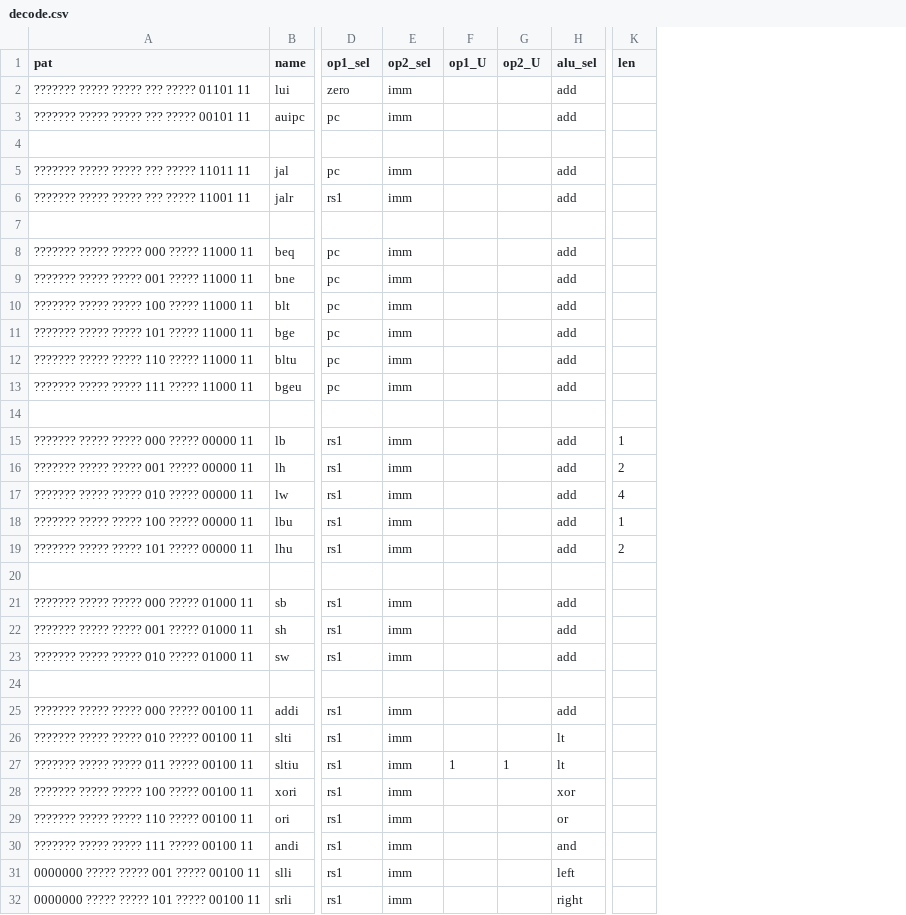
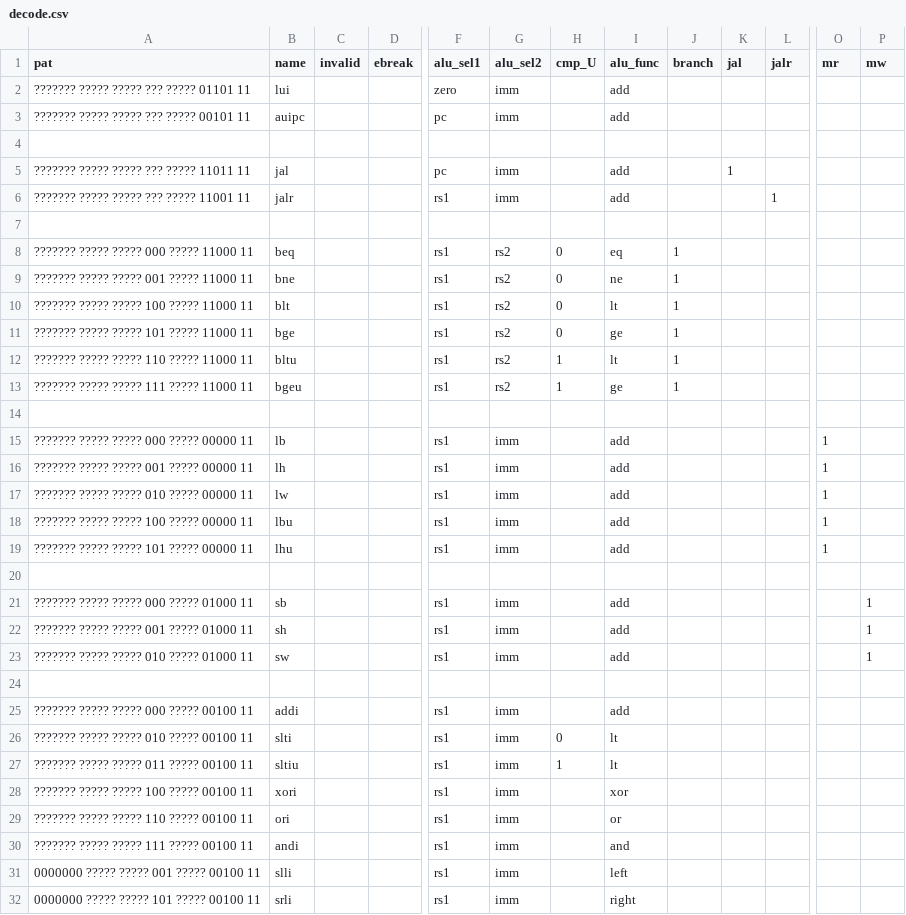
Before and after one commit to DFPMTS/ysyx-workbench, a CSV file: npc/decode.csv, drawn as a sheet; only a part is shown, gaps mark what is left out; removed rows and columns are numbered as before the commit, all else as after; the diff covers the shown part only; the diff names each change by its address in the sheet, - before the commit and + after, or states it on an @@ line.

```diff
--- a/npc/decode.csv
+++ b/npc/decode.csv
+column C (invalid), empty
+column D (ebreak), empty
+column I (alu_func), rows 2-32: add | add |  | add | add |  | eq | ne | lt | ge | lt | ge |  | add | add | add | add | add |  | add | add | add |  | add | lt | lt | xor | or | and | left | right
-column H (alu_sel), rows 2-32: add | add |  | add | add |  | add | add | add | add | add | add |  | add | add | add | add | add |  | add | add | add |  | add | lt | lt | xor | or | and | left | right
+column K (jal), row 5: 1
+column L (jalr), row 6: 1
+column O (mr), rows 15-19: all 1
-F1: op1_sel
+F1: alu_sel1
-G1: op2_sel
+G1: alu_sel2
-H1: op1_U
+H1: cmp_U
-J1: op2_U
+J1: branch
-P1: len
+P1: mw
-F8:F13 (alu_sel1): pc
+F8:F13 (alu_sel1): rs1
-G8:G13 (alu_sel2): imm
+G8:G13 (alu_sel2): rs2
-H8:H11 (cmp_U): (empty)
+H8:H11 (cmp_U): 0
-J8:J13 (branch): (empty)
+J8:J13 (branch): 1
-H12:H13 (cmp_U): (empty)
+H12:H13 (cmp_U): 1
-P15 (mw): 1
+P15 (mw): (empty)
-P16 (mw): 2
+P16 (mw): (empty)
-P17 (mw): 4
+P17 (mw): (empty)
-P18 (mw): 1
+P18 (mw): (empty)
-P19 (mw): 2
+P19 (mw): (empty)
-P21:P23 (mw): (empty)
+P21:P23 (mw): 1
-H26 (cmp_U): (empty)
+H26 (cmp_U): 0
-J27 (branch): 1
+J27 (branch): (empty)
```
Also changed, not shown: 9 removed rows and 4 edited cells elsewhere in this file, 1 other file.
